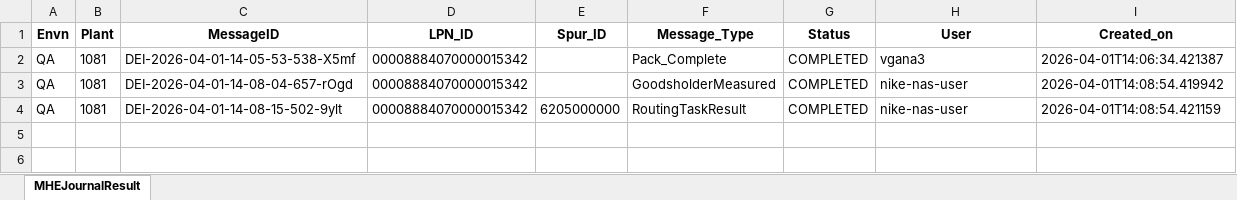
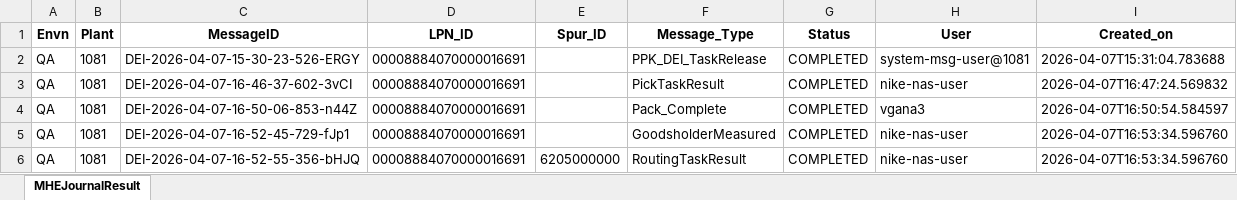
Before and after one commit to Vino0585/Nike, an Excel workbook: J30/Output_files/MHE_Journal_Outbound_results.xlsx, sheet MHEJournalResult, drawn as a sheet; values as stored, in another font and other column widths than the file's, no borders; addresses are those after the commit; the diff names each change by its address in the sheet, - before the commit and + after, or states it on an @@ line.

```diff
--- a/J30/Output_files/MHE_Journal_Outbound_results.xlsx (sheet MHEJournalResult)
+++ b/J30/Output_files/MHE_Journal_Outbound_results.xlsx (sheet MHEJournalResult)
+row 2: QA | 1081 | DEI-2026-04-07-15-30-23-526-ERGY | 00008884070000016691 |  | PPK_DEI_TaskRelease | COMPLETED | system-msg-user@1081 | 2026-04-07T15:31:04.783688
+row 3: QA | 1081 | DEI-2026-04-07-16-46-37-602-3vCI | 00008884070000016691 |  | PickTaskResult | COMPLETED | nike-nas-user | 2026-04-07T16:47:24.569832
-C4 (MessageID): DEI-2026-04-01-14-05-53-538-X5mf
+C4 (MessageID): DEI-2026-04-07-16-50-06-853-n44Z
-D4:D6 (LPN_ID): 00008884070000015342
+D4:D6 (LPN_ID): 00008884070000016691
-I4 (Created_on): 2026-04-01T14:06:34.421387
+I4 (Created_on): 2026-04-07T16:50:54.584597
-C5 (MessageID): DEI-2026-04-01-14-08-04-657-rOgd
+C5 (MessageID): DEI-2026-04-07-16-52-45-729-fJp1
-I5 (Created_on): 2026-04-01T14:08:54.419942
+I5 (Created_on): 2026-04-07T16:53:34.596760
-C6 (MessageID): DEI-2026-04-01-14-08-15-502-9ylt
+C6 (MessageID): DEI-2026-04-07-16-52-55-356-bHJQ
-I6 (Created_on): 2026-04-01T14:08:54.421159
+I6 (Created_on): 2026-04-07T16:53:34.596760
```
Also changed, not shown: J30/Input_files/Inventory_Worksheet.xlsx, J30/Input_files/Outbound_Worksheet.xlsx, 9 other files.
